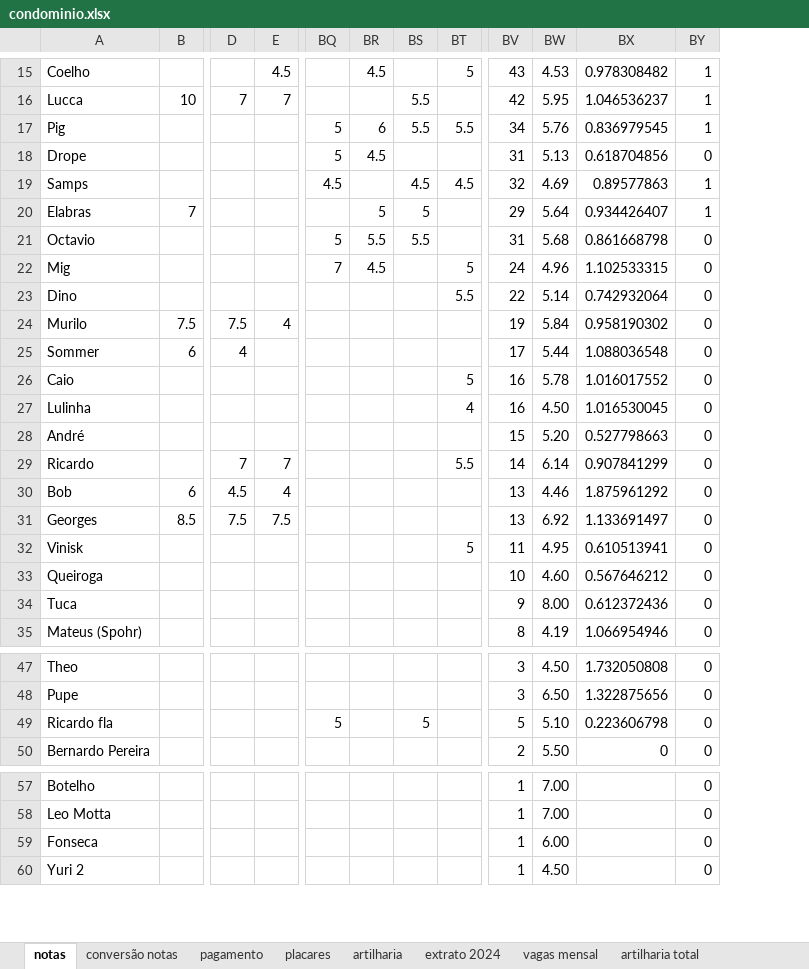
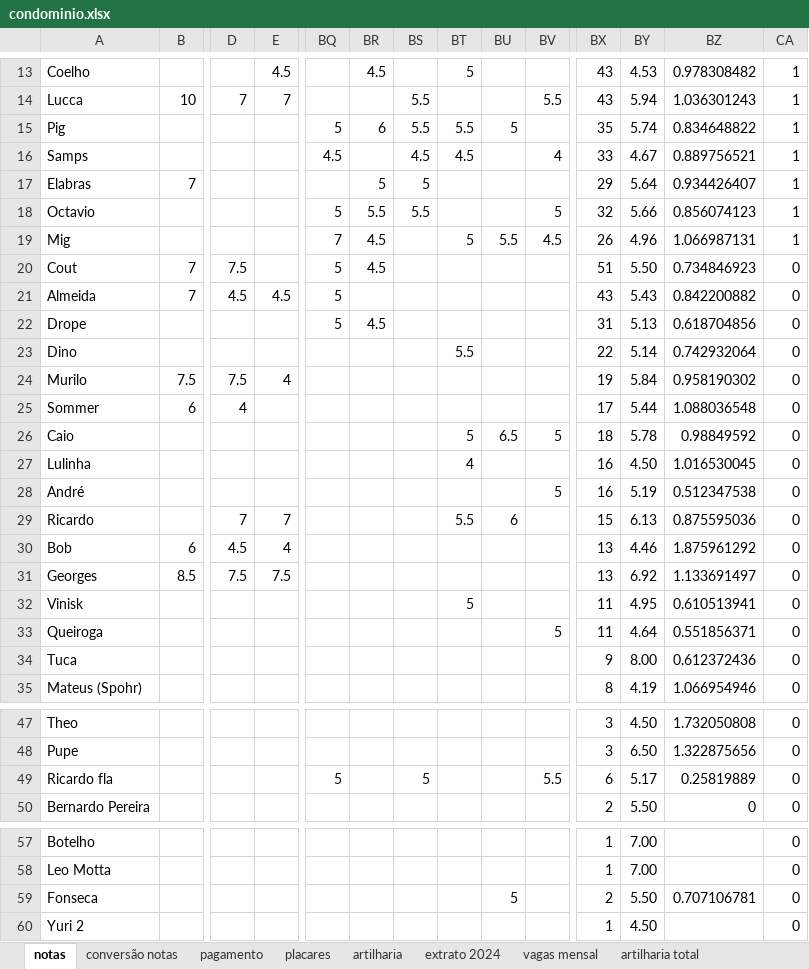
Before and after one commit to PHamacher/dashboard-pelada, an Excel workbook: data/condominio.xlsx, sheet notas, drawn as a sheet; only a part is shown, gaps mark what is left out; values as stored, in another font and other column widths than the file's, no borders; conditional formats not drawn; removed rows and columns are numbered as before the commit, all else as after; rows hold the shown columns only; the diff covers the shown part only; the diff names each change by its address in the sheet, - before the commit and + after, or states it on an @@ line.

```diff
--- a/data/condominio.xlsx (sheet notas)
+++ b/data/condominio.xlsx (sheet notas)
+column BU, row 15: 5; rows 26-29: 6.5 |  |  | 6; row 59: 5
+column BV, row 14: 5.5; rows 26-33: 5 |  | 5 |  |  |  |  | 5; row 49: 5.5
-BX14: 42
+BX14: 43
-BY14: 5.95
+BY14: 5.94
-BZ14: 1.046536237
+BZ14: 1.036301243
-BX15: 34
+BX15: 35
-BY15: 5.76
+BY15: 5.74
-BZ15: 0.836979545
+BZ15: 0.834648822
+row 16: Samps |  |  |  | 4.5 |  | 4.5 | 4.5 |  | 4 | 33 | 4.67 | 0.889756521 | 1
@@ row 20 moved to row 17: Elabras @@
+row 18: Octavio |  |  |  | 5 | 5.5 | 5.5 |  |  | 5 | 32 | 5.66 | 0.856074123 | 1
+row 19: Mig |  |  |  | 7 | 4.5 |  | 5 | 5.5 | 4.5 | 26 | 4.96 | 1.066987131 | 1
+row 20: Cout | 7 | 7.5 |  | 5 | 4.5 |  |  |  |  | 51 | 5.50 | 0.734846923 | 0
+row 21: Almeida | 7 | 4.5 | 4.5 | 5 |  |  |  |  |  | 43 | 5.43 | 0.842200882 | 0
-row 19: Samps |  |  |  | 4.5 |  | 4.5 | 4.5 | 32 | 4.69 | 0.89577863 | 1
-row 21: Octavio |  |  |  | 5 | 5.5 | 5.5 |  | 31 | 5.68 | 0.861668798 | 0
-row 22: Mig |  |  |  | 7 | 4.5 |  | 5 | 24 | 4.96 | 1.102533315 | 0
-BX26: 16
+BX26: 18
-BZ26: 1.016017552
+BZ26: 0.98849592
-BX28: 15
+BX28: 16
-BY28: 5.20
+BY28: 5.19
-BZ28: 0.527798663
+BZ28: 0.512347538
-BX29: 14
+BX29: 15
-BY29: 6.14
+BY29: 6.13
-BZ29: 0.907841299
+BZ29: 0.875595036
-BX33: 10
+BX33: 11
-BY33: 4.60
+BY33: 4.64
-BZ33: 0.567646212
+BZ33: 0.551856371
-BX49: 5
+BX49: 6
-BY49: 5.10
+BY49: 5.17
-BZ49: 0.223606798
+BZ49: 0.25819889
-BX59: 1
+BX59: 2
-BY59: 6.00
+BY59: 5.50
-BZ59: (empty)
+BZ59: 0.707106781
```
Also changed, not shown: 2 removed rows and 32 edited cells elsewhere in this sheet, sheet placares, sheet pagamento, sheet artilharia, formulas that keep their value, 1 other file.
